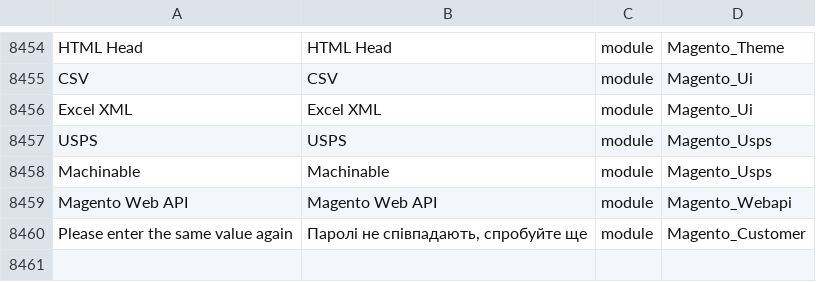
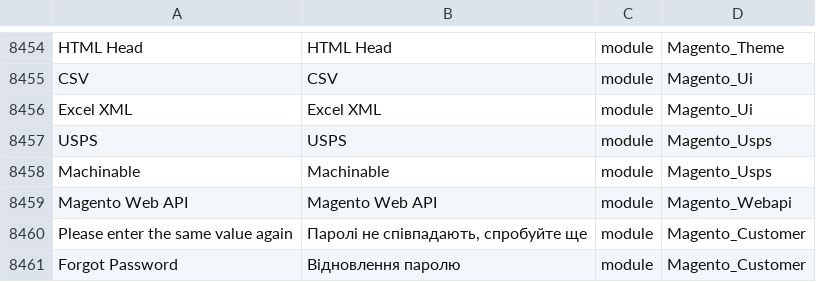
Before and after one commit to QPARD/magento2-ukrainian-language-pack, a CSV file: uk_ua.csv, drawn as a sheet; only a part is shown, gaps mark what is left out.

Commit message:
Update uk_ua.csv

```diff
--- a/uk_ua.csv
+++ b/uk_ua.csv
@@ -8619 +8619,2 @@ Magento Web API,Magento Web API,module,Magento_Webapi
 "Please enter the same value again","Паролі не співпадають, спробуйте ще", module, Magento_Customer
+"Forgot Password","Відновлення паролю",module,Magento_Customer
```
